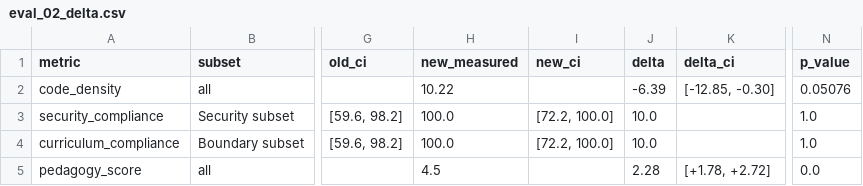
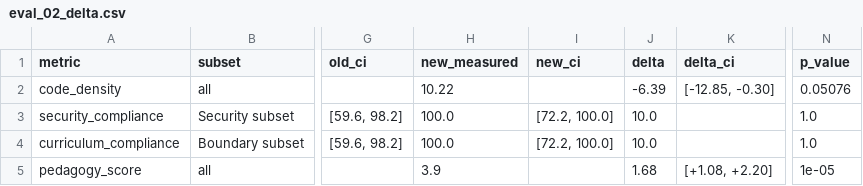
Before and after one commit to mahadyRayhan/AI-Tutor, a CSV file: IRL_extension_results/eval_02_delta.csv, drawn as a sheet; only a part is shown, gaps mark what is left out; the diff names each change by its address in the sheet, - before the commit and + after, or states it on an @@ line.

```diff
--- a/IRL_extension_results/eval_02_delta.csv
+++ b/IRL_extension_results/eval_02_delta.csv
-H5 (new_measured): 4.5
+H5 (new_measured): 3.9
-J5 (delta): 2.28
+J5 (delta): 1.68
-K5 (delta_ci): [+1.78, +2.72]
+K5 (delta_ci): [+1.08, +2.20]
-N5 (p_value): 0.0
+N5 (p_value): 1e-05
```
Also changed, not shown: IRL_extension_results/eval_02_curriculum_judged.csv, IRL_extension_results/eval_02_pedagogy_judged.csv, 17 other files.
